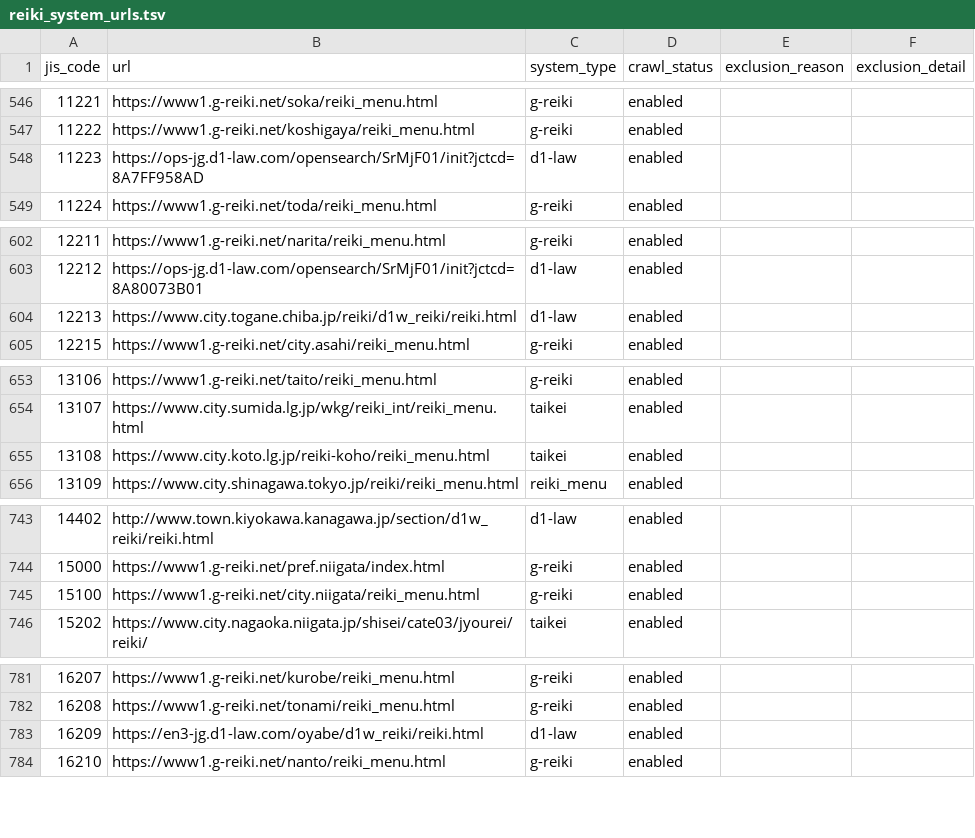
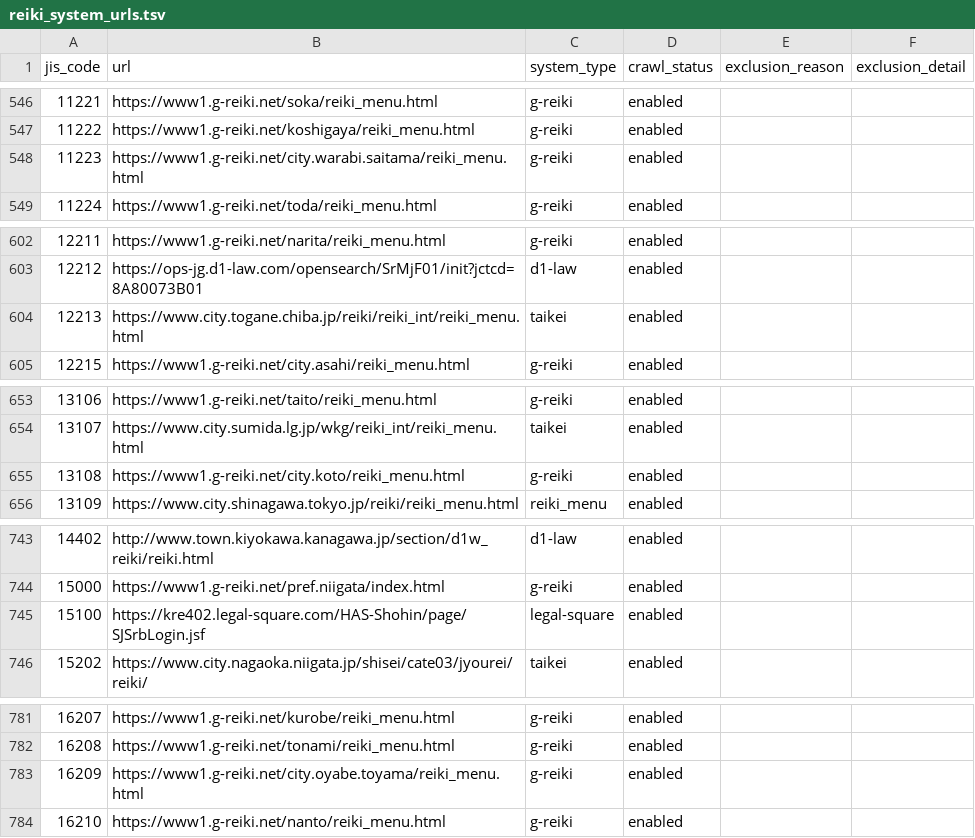
Before and after one commit to mimidesunya/miyabe-tools, a TSV file: data/municipalities/reiki_system_urls.tsv, drawn as a sheet; only a part is shown, gaps mark what is left out; the diff covers the shown part only.

```diff
--- a/data/municipalities/reiki_system_urls.tsv
+++ b/data/municipalities/reiki_system_urls.tsv
@@ -547,3 +547,3 @@ jis_code	url	system_type	crawl_status	exclusion_reason	exclusion_detail
 11222	https://www1.g-reiki.net/koshigaya/reiki_menu.html	g-reiki	enabled		
-11223	https://ops-jg.d1-law.com/opensearch/SrMjF01/init?jctcd=8A7FF958AD	d1-law	enabled		
+11223	https://www1.g-reiki.net/city.warabi.saitama/reiki_menu.html	g-reiki	enabled		
 11224	https://www1.g-reiki.net/toda/reiki_menu.html	g-reiki	enabled		
@@ -603,3 +603,3 @@ jis_code	url	system_type	crawl_status	exclusion_reason	exclusion_detail
 12212	https://ops-jg.d1-law.com/opensearch/SrMjF01/init?jctcd=8A80073B01	d1-law	enabled		
-12213	https://www.city.togane.chiba.jp/reiki/d1w_reiki/reiki.html	d1-law	enabled		
+12213	https://www.city.togane.chiba.jp/reiki/reiki_int/reiki_menu.html	taikei	enabled		
 12215	https://www1.g-reiki.net/city.asahi/reiki_menu.html	g-reiki	enabled		
@@ -654,3 +654,3 @@ jis_code	url	system_type	crawl_status	exclusion_reason	exclusion_detail
 13107	https://www.city.sumida.lg.jp/wkg/reiki_int/reiki_menu.html	taikei	enabled		
-13108	https://www.city.koto.lg.jp/reiki-koho/reiki_menu.html	taikei	enabled		
+13108	https://www1.g-reiki.net/city.koto/reiki_menu.html	g-reiki	enabled		
 13109	https://www.city.shinagawa.tokyo.jp/reiki/reiki_menu.html	reiki_menu	enabled		
@@ -744,3 +744,3 @@ jis_code	url	system_type	crawl_status	exclusion_reason	exclusion_detail
 15000	https://www1.g-reiki.net/pref.niigata/index.html	g-reiki	enabled		
-15100	https://www1.g-reiki.net/city.niigata/reiki_menu.html	g-reiki	enabled		
+15100	https://kre402.legal-square.com/HAS-Shohin/page/SJSrbLogin.jsf	legal-square	enabled		
 15202	https://www.city.nagaoka.niigata.jp/shisei/cate03/jyourei/reiki/	taikei	enabled		
@@ -782,3 +782,3 @@ jis_code	url	system_type	crawl_status	exclusion_reason	exclusion_detail
 16208	https://www1.g-reiki.net/tonami/reiki_menu.html	g-reiki	enabled		
-16209	https://en3-jg.d1-law.com/oyabe/d1w_reiki/reiki.html	d1-law	enabled		
+16209	https://www1.g-reiki.net/city.oyabe.toyama/reiki_menu.html	g-reiki	enabled		
 16210	https://www1.g-reiki.net/nanto/reiki_menu.html	g-reiki	enabled		
```
Also changed, not shown: 10 edited cells elsewhere in this file, 2 other files.
